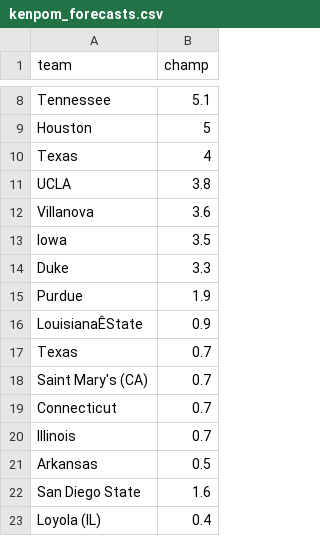
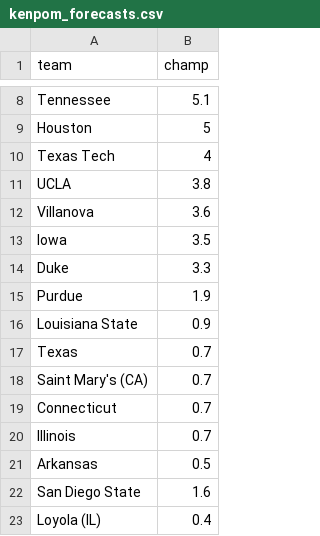
Before and after one commit to steodose/BlogPosts, a CSV file: March Madness 2022/kenpom_forecasts.csv, drawn as a sheet; only a part is shown, gaps mark what is left out; the diff names each change by its address in the sheet, - before the commit and + after, or states it on an @@ line.

Commit message:
Add files via upload

```diff
--- a/March Madness 2022/kenpom_forecasts.csv
+++ b/March Madness 2022/kenpom_forecasts.csv
-A10 (team): Texas
+A10 (team): Texas Tech
-A16 (team): LouisianaÊState
+A16 (team): Louisiana State
```
